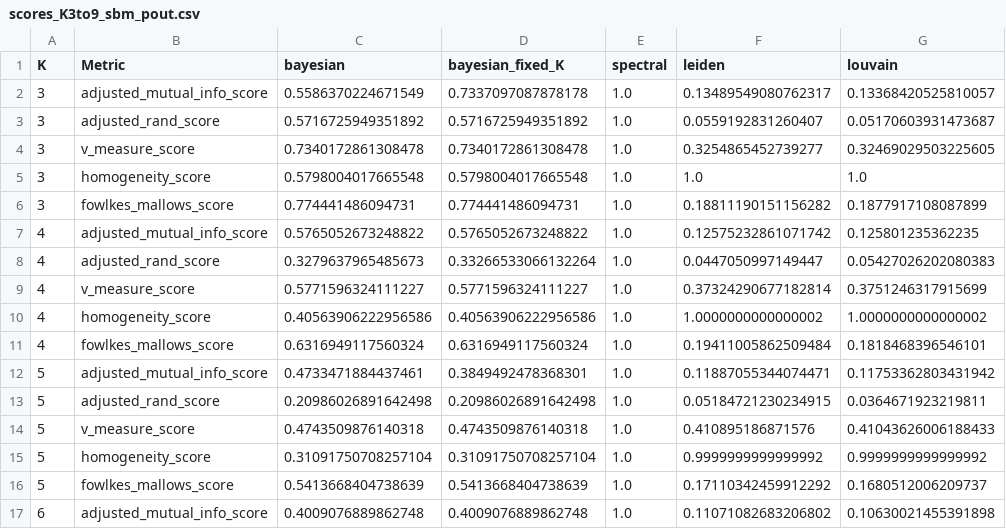
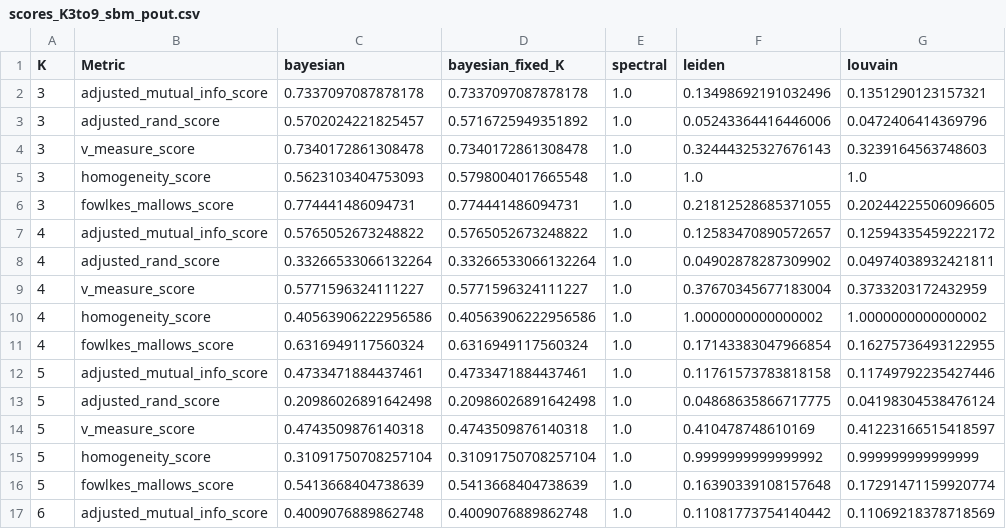
Before and after one commit to salyaa/semester_project, a CSV file: evaluations/scores_K3to9_sbm_pout.csv, drawn as a sheet; only a part is shown; the diff covers the shown part only.

```diff
--- a/evaluations/scores_K3to9_sbm_pout.csv
+++ b/evaluations/scores_K3to9_sbm_pout.csv
@@ -1,17 +1,17 @@
 K,Metric,bayesian,bayesian_fixed_K,spectral,leiden,louvain
-3,adjusted_mutual_info_score,0.5586370224671549,0.7337097087878178,1.0,0.13489549080762317,0.13368420525810057
-3,adjusted_rand_score,0.5716725949351892,0.5716725949351892,1.0,0.0559192831260407,0.05170603931473687
-3,v_measure_score,0.7340172861308478,0.7340172861308478,1.0,0.3254865452739277,0.32469029503225605
-3,homogeneity_score,0.5798004017665548,0.5798004017665548,1.0,1.0,1.0
-3,fowlkes_mallows_score,0.774441486094731,0.774441486094731,1.0,0.18811190151156282,0.1877917108087899
-4,adjusted_mutual_info_score,0.5765052673248822,0.5765052673248822,1.0,0.12575232861071742,0.125801235362235
-4,adjusted_rand_score,0.3279637965485673,0.33266533066132264,1.0,0.0447050997149447,0.05427026202080383
-4,v_measure_score,0.5771596324111227,0.5771596324111227,1.0,0.37324290677182814,0.3751246317915699
+3,adjusted_mutual_info_score,0.7337097087878178,0.7337097087878178,1.0,0.13498692191032496,0.1351290123157321
+3,adjusted_rand_score,0.5702024221825457,0.5716725949351892,1.0,0.05243364416446006,0.0472406414369796
+3,v_measure_score,0.7340172861308478,0.7340172861308478,1.0,0.32444325327676143,0.3239164563748603
+3,homogeneity_score,0.5623103404753093,0.5798004017665548,1.0,1.0,1.0
+3,fowlkes_mallows_score,0.774441486094731,0.774441486094731,1.0,0.21812528685371055,0.20244225506096605
+4,adjusted_mutual_info_score,0.5765052673248822,0.5765052673248822,1.0,0.12583470890572657,0.12594335459222172
+4,adjusted_rand_score,0.33266533066132264,0.33266533066132264,1.0,0.04902878287309902,0.04974038932421811
+4,v_measure_score,0.5771596324111227,0.5771596324111227,1.0,0.37670345677183004,0.3733203172432959
 4,homogeneity_score,0.40563906222956586,0.40563906222956586,1.0,1.0000000000000002,1.0000000000000002
-4,fowlkes_mallows_score,0.6316949117560324,0.6316949117560324,1.0,0.19411005862509484,0.1818468396546101
-5,adjusted_mutual_info_score,0.4733471884437461,0.3849492478368301,1.0,0.11887055344074471,0.11753362803431942
-5,adjusted_rand_score,0.20986026891642498,0.20986026891642498,1.0,0.05184721230234915,0.0364671923219811
-5,v_measure_score,0.4743509876140318,0.4743509876140318,1.0,0.410895186871576,0.41043626006188433
-5,homogeneity_score,0.31091750708257104,0.31091750708257104,1.0,0.9999999999999992,0.9999999999999992
-5,fowlkes_mallows_score,0.5413668404738639,0.5413668404738639,1.0,0.17110342459912292,0.1680512006209737
-6,adjusted_mutual_info_score,0.4009076889862748,0.4009076889862748,1.0,0.11071082683206802,0.10630021455391898
+4,fowlkes_mallows_score,0.6316949117560324,0.6316949117560324,1.0,0.17143383047966854,0.16275736493122955
+5,adjusted_mutual_info_score,0.4733471884437461,0.4733471884437461,1.0,0.11761573783818158,0.11749792235427446
+5,adjusted_rand_score,0.20986026891642498,0.20986026891642498,1.0,0.04868635866717775,0.04198304538476124
+5,v_measure_score,0.4743509876140318,0.4743509876140318,1.0,0.410478748610169,0.41223166515418597
+5,homogeneity_score,0.31091750708257104,0.31091750708257104,1.0,0.9999999999999992,0.999999999999999
+5,fowlkes_mallows_score,0.5413668404738639,0.5413668404738639,1.0,0.16390339108157648,0.17291471159920774
+6,adjusted_mutual_info_score,0.4009076889862748,0.4009076889862748,1.0,0.11081773754140442,0.11069218378718569
```
Also changed, not shown: 1 added row, 1 removed row and 39 edited cells elsewhere in this file, evaluations/scores_K5_c_min_from20to100_ABCD.csv, evaluations/scores_K5_dmax_from20to100_ABCD.csv, 12 other files.
